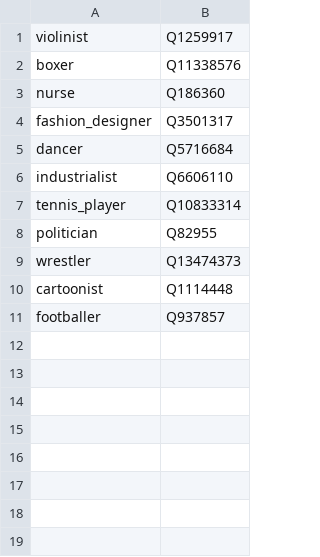
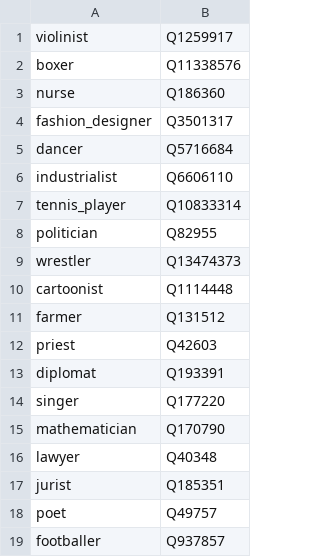
Before and after one commit to EmilPoiesz/Horn_Envelope, a CSV file: occupations.csv, drawn as a sheet.

Commit message:
Added more occupations

```diff
--- a/occupations.csv
+++ b/occupations.csv
@@ -10,2 +10,10 @@ wrestler,Q13474373
 cartoonist,Q1114448
+farmer,Q131512
+priest,Q42603
+diplomat,Q193391
+singer,Q177220
+mathematician,Q170790
+lawyer,Q40348
+jurist,Q185351
+poet,Q49757
 footballer,Q937857
```
